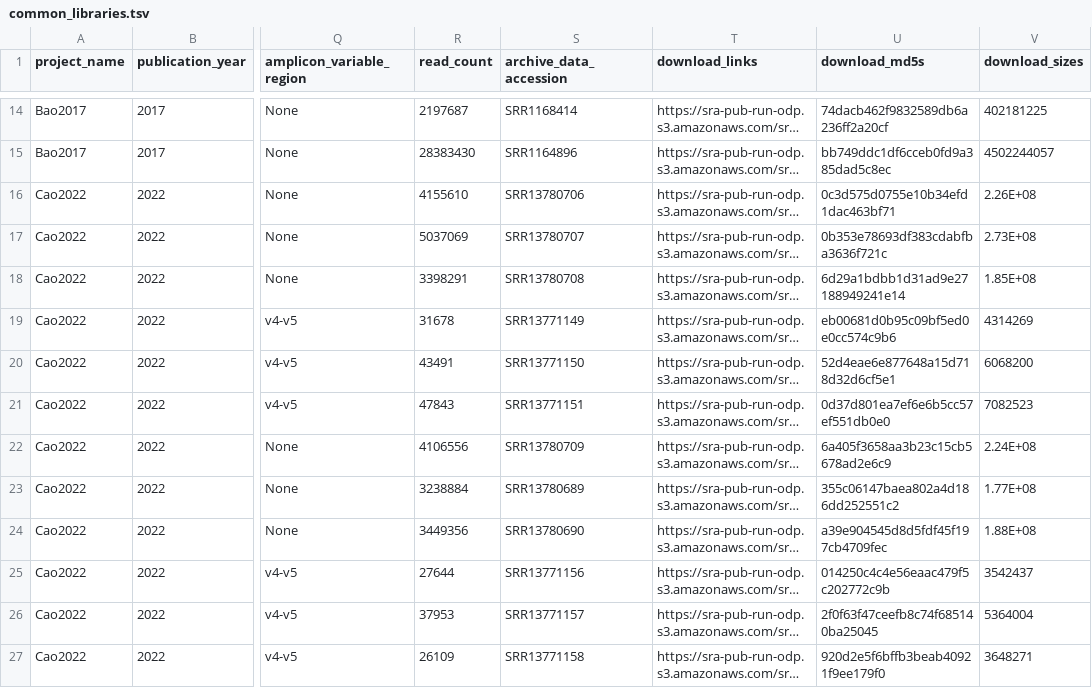
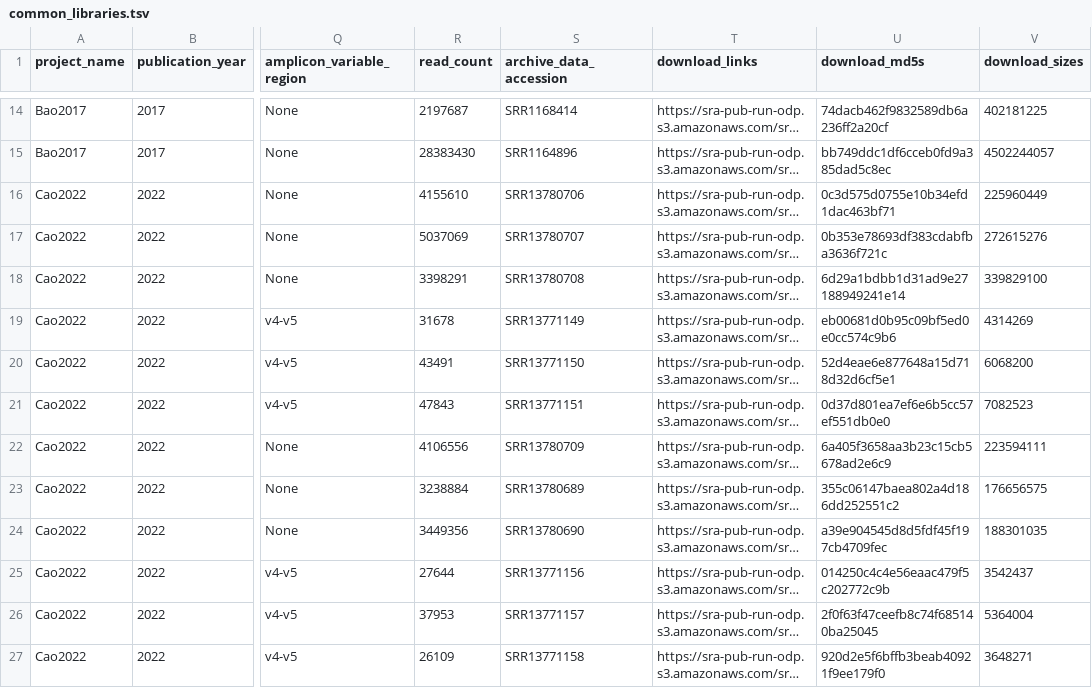
Before and after one commit to vlngf/OilMetagenomesDB, a TSV file: common_libraries/common_libraries.tsv, drawn as a sheet; only a part is shown, gaps mark what is left out; long unchanged cells end in …; the diff covers the shown part only; the diff names each change by its address in the sheet, - before the commit and + after, or states it on an @@ line.

Commit message:
Update common_libraries.tsv

```diff
--- a/common_libraries/common_libraries.tsv
+++ b/common_libraries/common_libraries.tsv
-V16 (download_sizes): 2.26E+08
+V16 (download_sizes): 225960449
-V17 (download_sizes): 2.73E+08
+V17 (download_sizes): 272615276
-V18 (download_sizes): 1.85E+08
+V18 (download_sizes): 339829100
-V22 (download_sizes): 2.24E+08
+V22 (download_sizes): 223594111
-V23 (download_sizes): 1.77E+08
+V23 (download_sizes): 176656575
-V24 (download_sizes): 1.88E+08
+V24 (download_sizes): 188301035
```
Also changed, not shown: 9 edited cells elsewhere in this file.
